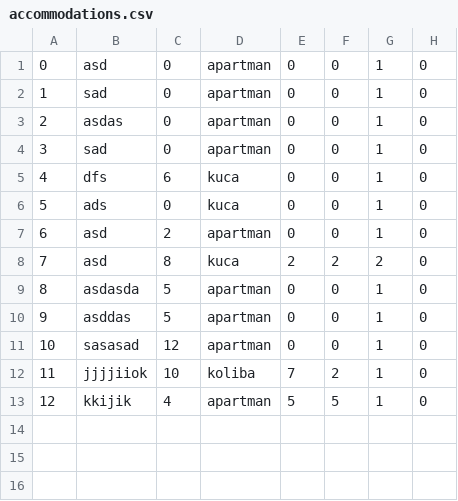
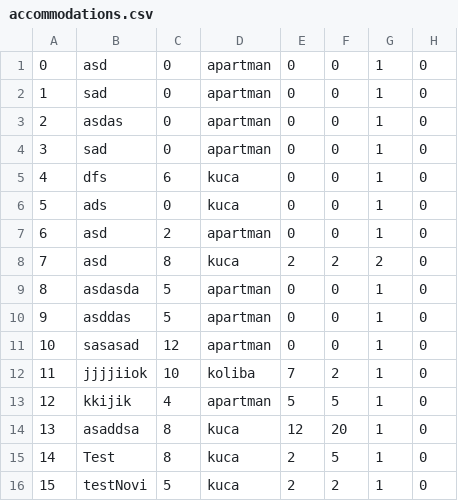
Before and after one commit to Batranovic/sims, a CSV file: WpfApp1/WpfApp1/Resources/Data/accommodations.csv, drawn as a sheet; the diff names each change by its address in the sheet, - before the commit and + after, or states it on an @@ line.

```diff
--- a/WpfApp1/WpfApp1/Resources/Data/accommodations.csv
+++ b/WpfApp1/WpfApp1/Resources/Data/accommodations.csv
+row 14: 13 | asaddsa | 8 | kuca | 12 | 20 | 1 | 0
+row 15: 14 | Test | 8 | kuca | 2 | 5 | 1 | 0
+row 16: 15 | testNovi | 5 | kuca | 2 | 2 | 1 | 0
```
Also changed, not shown: WpfApp1/WpfApp1/Resources/Data/images.csv, 3 other files.
